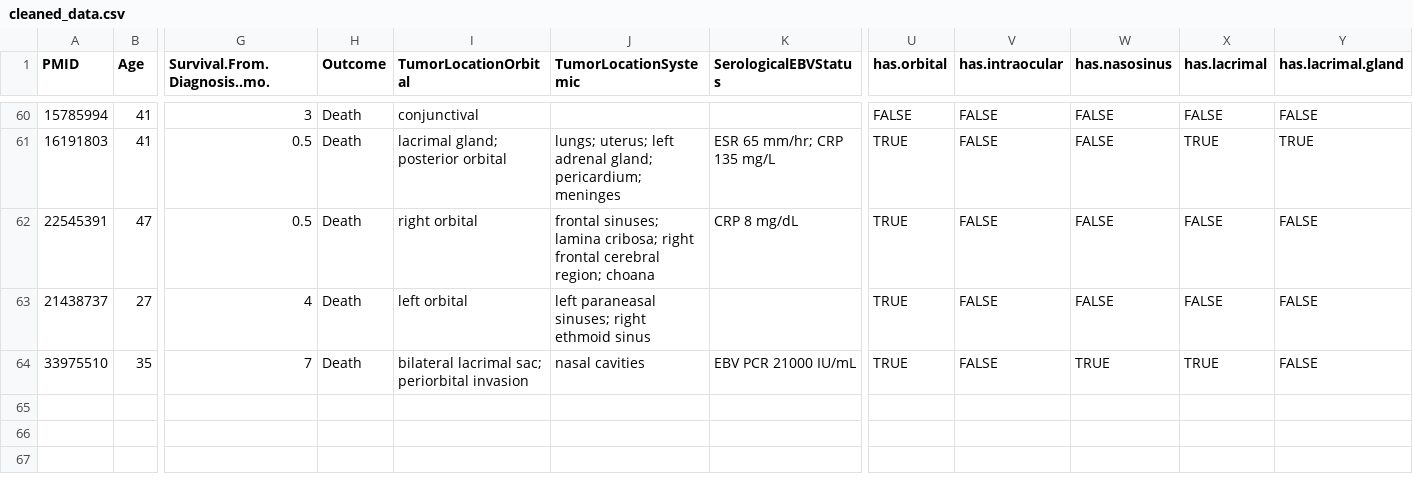
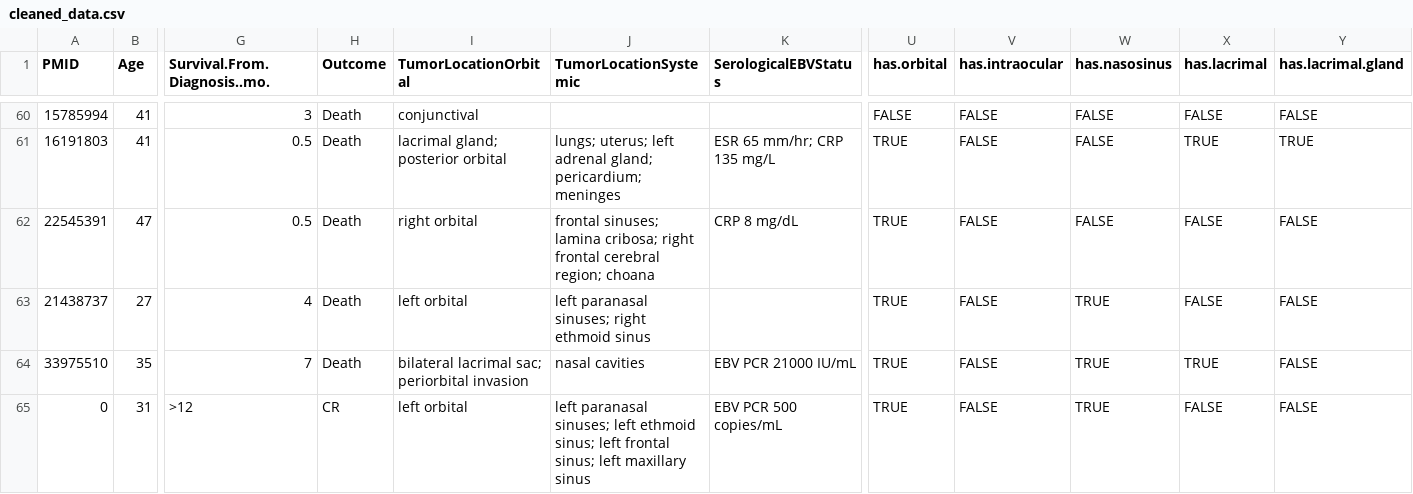
Before and after one commit to rahuldhodapkar/OrbitalNKTLymphomaLitReview, a CSV file: calc/general/cleaned_data.csv, drawn as a sheet; only a part is shown, gaps mark what is left out; rows hold the shown columns only; the diff names each change by its address in the sheet, - before the commit and + after, or states it on an @@ line.

Commit message:
stash changes after updating data

```diff
--- a/calc/general/cleaned_data.csv
+++ b/calc/general/cleaned_data.csv
-J63 (TumorLocationSystemic): left paraneasal sinuses; right ethmoid sinus
+J63 (TumorLocationSystemic): left paranasal sinuses; right ethmoid sinus
-W63 (has.nasosinus): FALSE
+W63 (has.nasosinus): TRUE
+row 65: 0 | 31 | >12 | CR | left orbital | left paranasal sinuses; left ethmoid sinus; left frontal sinus; left maxillary sinus | EBV PCR 500 copies/mL | TRUE | FALSE | TRUE | FALSE | FALSE
```
Also changed, not shown: data/SystematicReview.csv, 5 other files.
